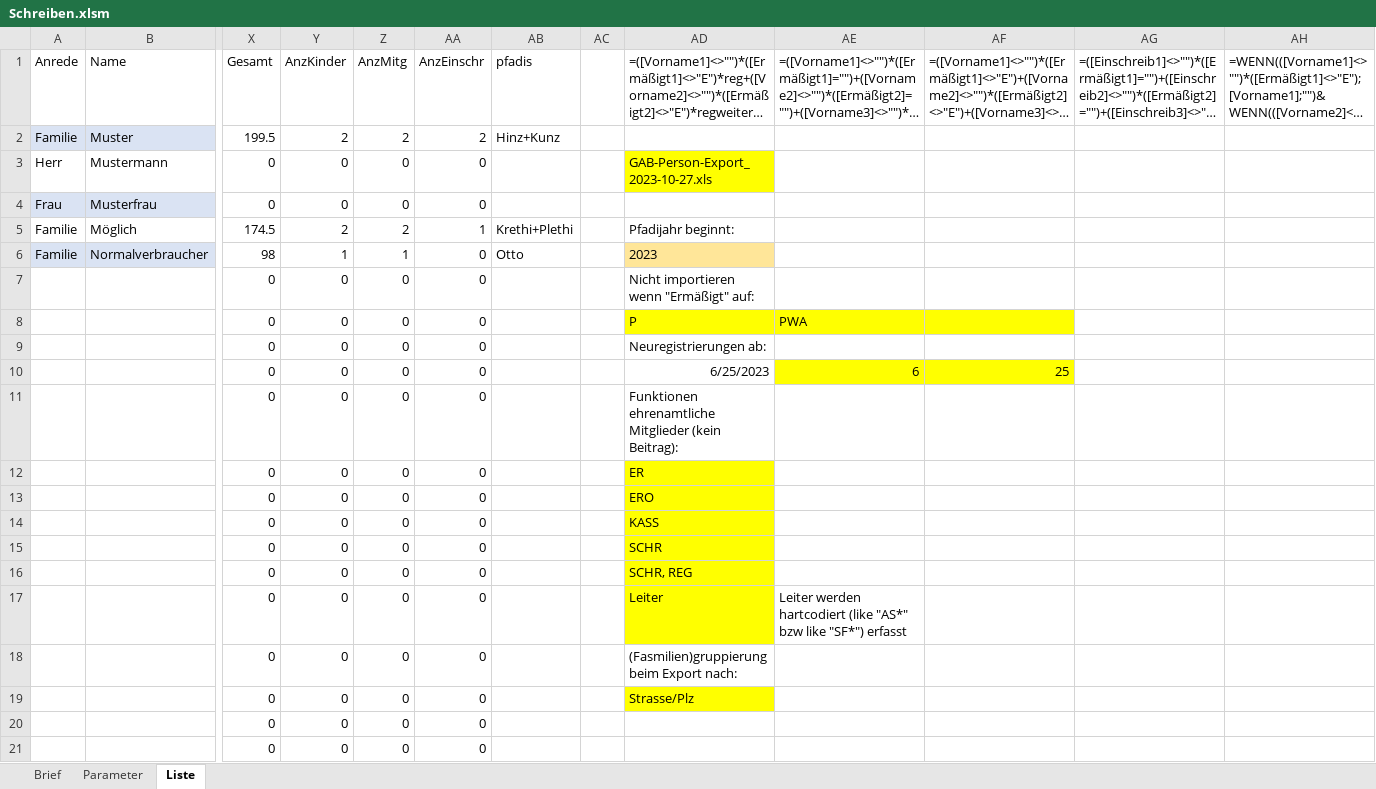
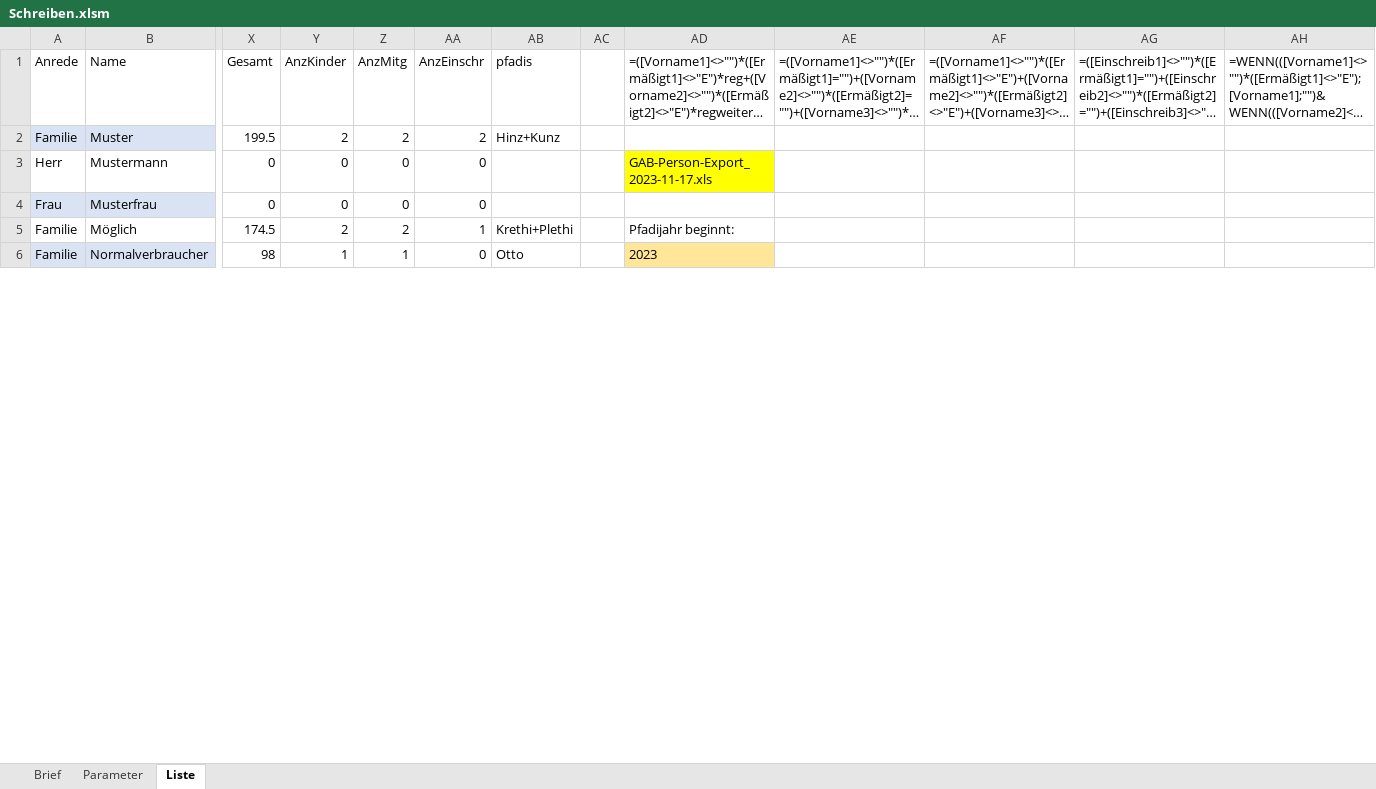
Before and after one commit to rkapl123/PfadfinderSchreiben, an Excel workbook: Schreiben.xlsm, sheet Liste, drawn as a sheet; only a part is shown, gaps mark what is left out; long unchanged cells end in …; values as stored, in another font and other column widths than the file's, no borders; charts and pictures and table styles not drawn; removed rows and columns are numbered as before the commit, all else as after; rows hold the shown columns only; the diff covers the shown part only; the diff names each change by its address in the sheet, - before the commit and + after, or states it on an @@ line.

```diff
--- a/Schreiben.xlsm (sheet Liste)
+++ b/Schreiben.xlsm (sheet Liste)
-AD3: GAB-Person-Export_2023-10-27.xls
+AD3: GAB-Person-Export_2023-11-17.xls
-row 7:  |  | 0 | 0 | 0 | 0 |  |  | Nicht importieren wenn "Ermäßigt" auf:
-row 8:  |  | 0 | 0 | 0 | 0 |  |  | P | PWA
-row 9:  |  | 0 | 0 | 0 | 0 |  |  | Neuregistrierungen ab:
-row 10:  |  | 0 | 0 | 0 | 0 |  |  | 6/25/2023 | 6 | 25
-row 11:  |  | 0 | 0 | 0 | 0 |  |  | Funktionen ehrenamtliche Mitglieder (kein Beitrag):
-row 12:  |  | 0 | 0 | 0 | 0 |  |  | ER
-row 13:  |  | 0 | 0 | 0 | 0 |  |  | ERO
-row 14:  |  | 0 | 0 | 0 | 0 |  |  | KASS
-row 15:  |  | 0 | 0 | 0 | 0 |  |  | SCHR
-row 16:  |  | 0 | 0 | 0 | 0 |  |  | SCHR, REG
-row 17:  |  | 0 | 0 | 0 | 0 |  |  | Leiter | Leiter werden hartcodiert (like "AS*" bzw like "SF*") erfasst
-row 18:  |  | 0 | 0 | 0 | 0 |  |  | (Fasmilien)gruppierung beim Export nach:
-row 19:  |  | 0 | 0 | 0 | 0 |  |  | Strasse/Plz
-row 20:  |  | 0 | 0 | 0 | 0
-row 21:  |  | 0 | 0 | 0 | 0
```
Also changed, not shown: 14 added rows, 41 removed rows and 8 edited cells elsewhere in this sheet, sheet Brief, formulas that keep their value, charts or pictures.
